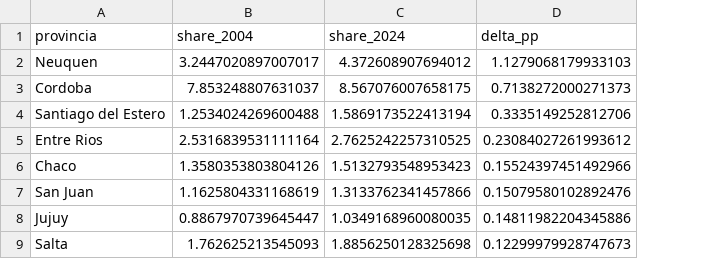
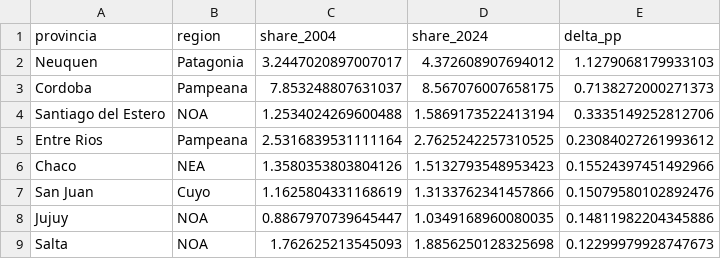
Before and after one commit to JaviNavarro1/tp-vab-patagonia, a CSV file: tp-vab-patagonia/output/tablas/cambio_participacion_por_provincia.csv, drawn as a sheet; only a part is shown; the diff names each change by its address in the sheet, - before the commit and + after, or states it on an @@ line.

```diff
--- a/tp-vab-patagonia/output/tablas/cambio_participacion_por_provincia.csv
+++ b/tp-vab-patagonia/output/tablas/cambio_participacion_por_provincia.csv
+column B (region), rows 2-9: Patagonia | Pampeana | NOA | Pampeana | NEA | Cuyo | NOA | NOA
```
Also changed, not shown: tp-vab-patagonia/output/tablas/top_outliers_2024.csv, 17 other files.
